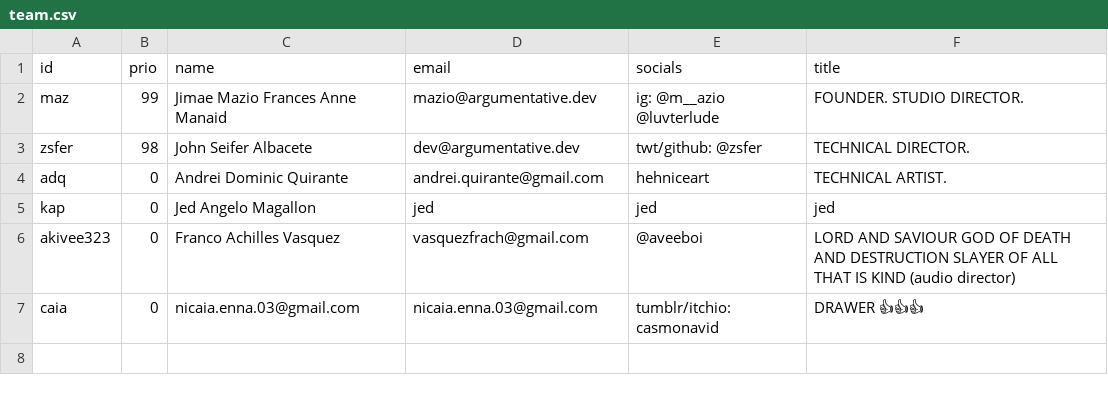
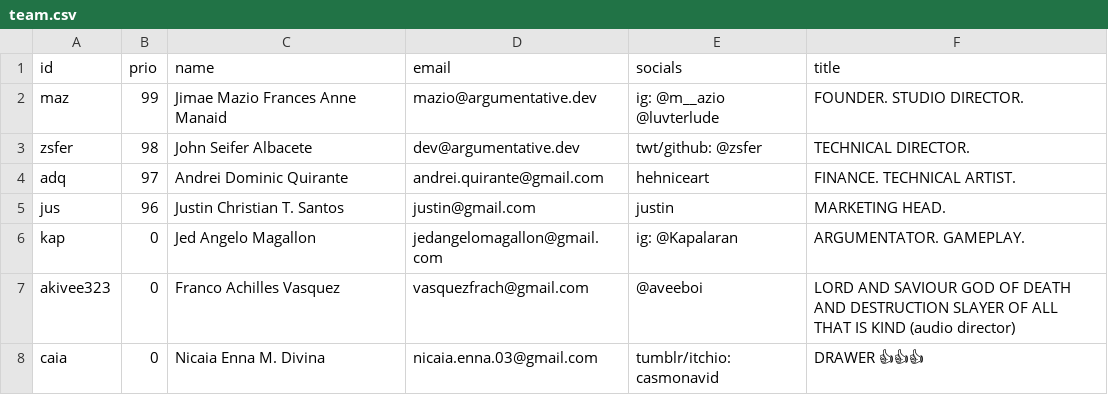
Before and after one commit to Argumentative-Engineering/argumentative.dev, a CSV file: src/content/team.csv, drawn as a sheet.

Commit message:
feat: team

```diff
--- a/src/content/team.csv
+++ b/src/content/team.csv
@@ -3,5 +3,6 @@ maz,99,Jimae Mazio Frances Anne Manaid,mazio@argumentative.dev,ig: @m__azio @luv
 zsfer,98,John Seifer Albacete,dev@argumentative.dev,twt/github: @zsfer,TECHNICAL DIRECTOR.
-adq,0,Andrei Dominic Quirante,andrei.quirante@gmail.com,hehniceart,TECHNICAL ARTIST.
-kap,0,Jed Angelo Magallon,jed,jed,jed
+adq,97,Andrei Dominic Quirante,andrei.quirante@gmail.com,hehniceart,FINANCE. TECHNICAL ARTIST.
+jus,96,Justin Christian T. Santos,justin@gmail.com,justin,MARKETING HEAD.
+kap,0,Jed Angelo Magallon,jedangelomagallon@gmail.com,ig: @Kapalaran,ARGUMENTATOR. GAMEPLAY.
 akivee323,0,Franco Achilles Vasquez,vasquezfrach@gmail.com,@aveeboi,LORD AND SAVIOUR GOD OF DEATH AND DESTRUCTION SLAYER OF ALL THAT IS KIND (audio director)
-caia,0,nicaia.enna.03@gmail.com,nicaia.enna.03@gmail.com,tumblr/itchio: casmonavid,DRAWER 👍👍👍
+caia,0,Nicaia Enna M. Divina,nicaia.enna.03@gmail.com,tumblr/itchio: casmonavid,DRAWER 👍👍👍
```
Also changed, not shown: 2 other files.
